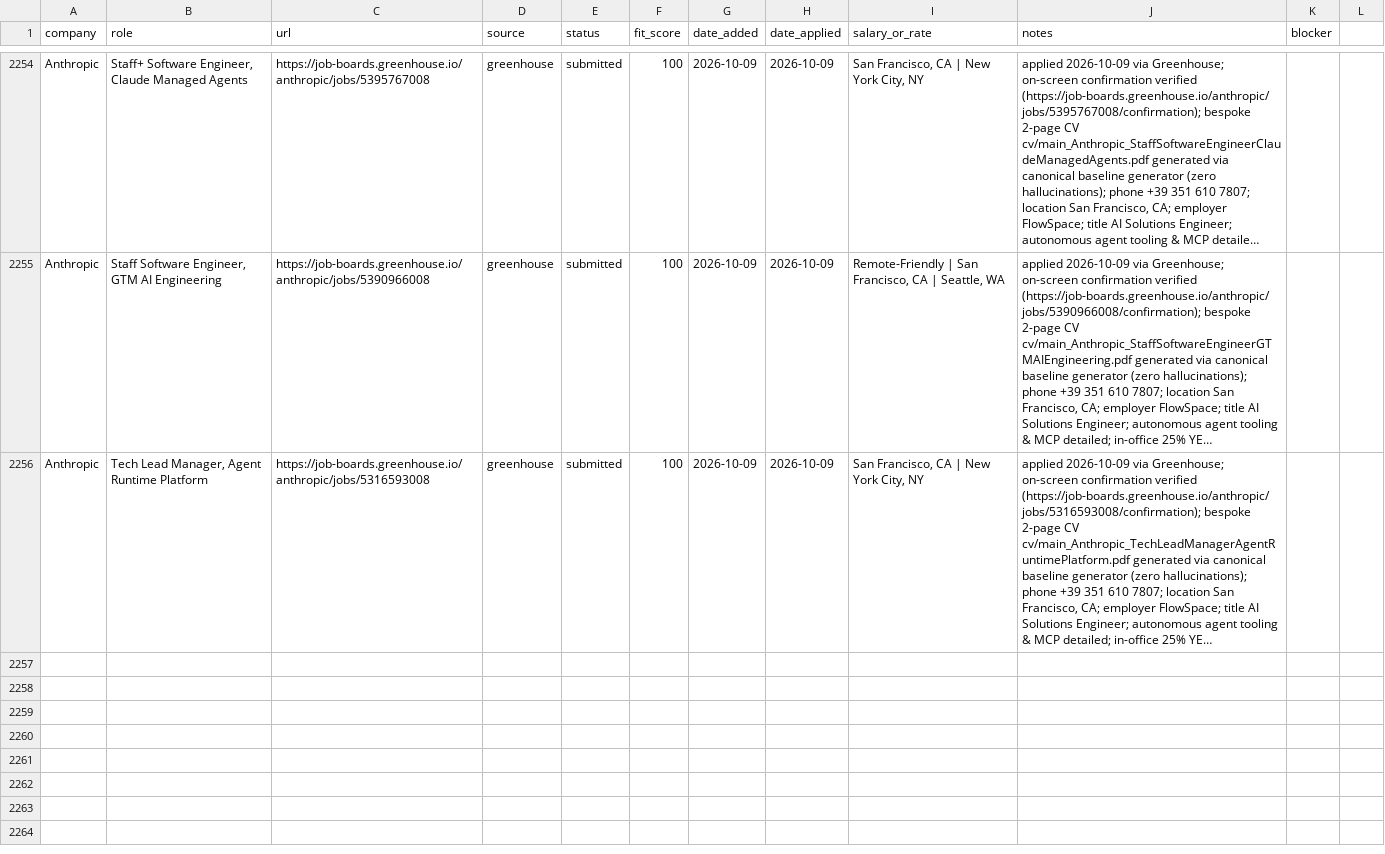
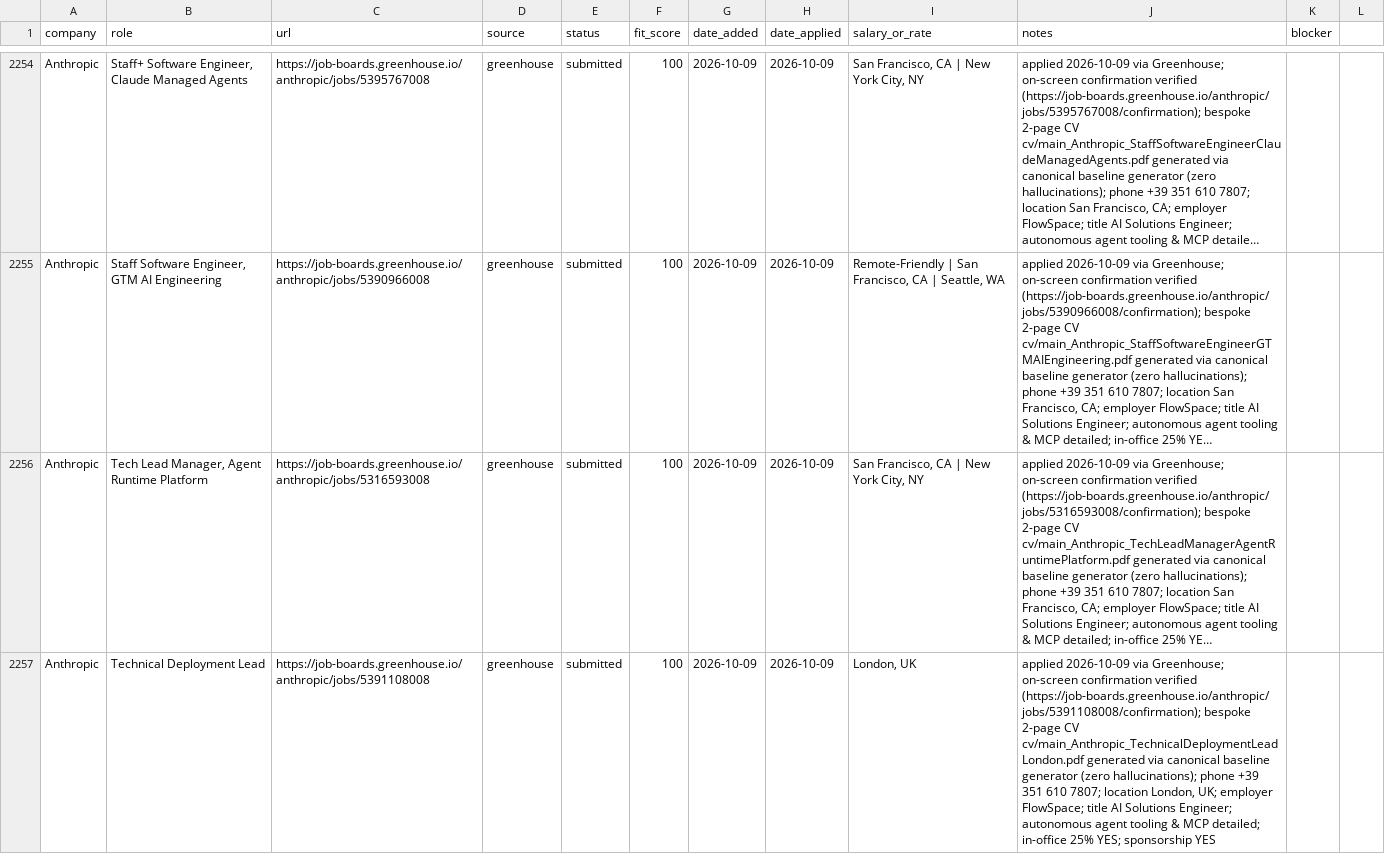
Before and after one commit to prab-gupta/job-hunt, a CSV file: data/csvs/applications.csv, drawn as a sheet; only a part is shown, gaps mark what is left out; long unchanged cells end in …; the diff names each change by its address in the sheet, - before the commit and + after, or states it on an @@ line.

```diff
--- a/data/csvs/applications.csv
+++ b/data/csvs/applications.csv
+row 2257: Anthropic | Technical Deployment Lead | https://job-boards.greenhouse.io/anthropic/jobs/5391108008 | greenhouse | submitted | 100 | 2026-10-09 | 2026-10-09 | London, UK | applied 2026-10-09 via Greenhouse; on-screen confirmation verified (https://job-boards.greenhouse.io/anthropic/jobs/5391108008/confirmation); bespoke 2-page CV cv/main_Anthropic_TechnicalDeploymentLeadLondon.pdf generated via canonical baseline generator (zero hallucinations); phone +39 351 610 7807; location London, UK; employer FlowSpace; title AI Solutions Engineer; autonomous agent tooling & MCP detailed; in-office 25% YES; sponsorship YES
```
Also changed, not shown: applications.csv, loop/applications.csv, 2 other files.
